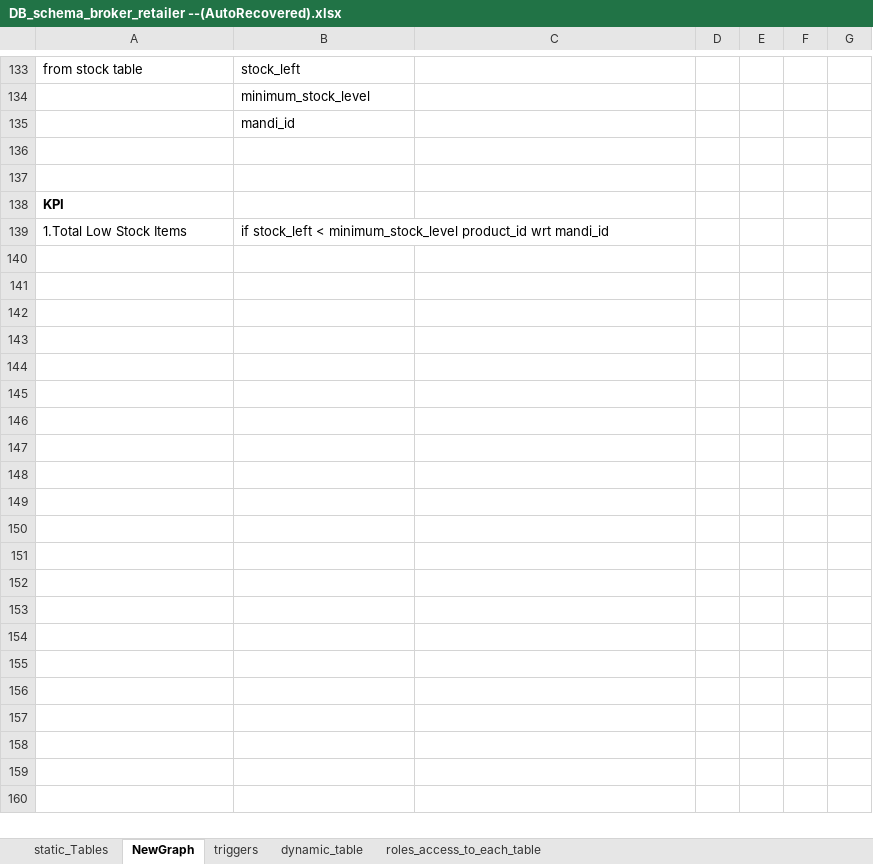
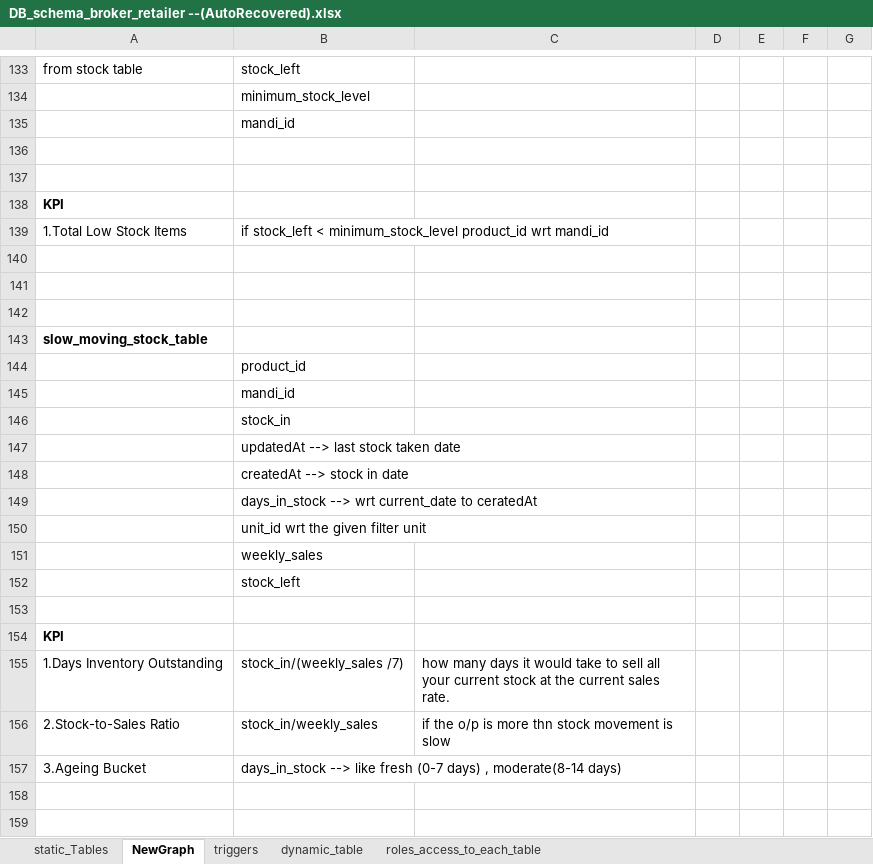
Before and after one commit to PragaL15/farmer_application_backend, an Excel workbook: DB_schema_broker_retailer --(AutoRecovered).xlsx, sheet NewGraph, drawn as a sheet; only a part is shown, gaps mark what is left out; values as stored, in another font and other column widths than the file's, no borders; the diff covers the shown part only; the diff names each change by its address in the sheet, - before the commit and + after, or states it on an @@ line.

Commit message:
Updated excel with KPI

```diff
--- a/DB_schema_broker_retailer --(AutoRecovered).xlsx (sheet NewGraph)
+++ b/DB_schema_broker_retailer --(AutoRecovered).xlsx (sheet NewGraph)
+row 140: (empty)
+row 141: (empty)
+row 142: (empty)
+row 143: slow_moving_stock_table
+row 144:  | product_id
+row 145:  | mandi_id
+row 146:  | stock_in
+row 147:  | updatedAt --> last stock taken date
+row 148:  | createdAt --> stock in date
+row 149:  | days_in_stock --> wrt current_date to ceratedAt
+row 150:  | unit_id wrt the given filter unit
+row 151:  | weekly_sales
+row 152:  | stock_left
+row 153: (empty)
+row 154: KPI
+row 155: 1.Days Inventory Outstanding | stock_in/(weekly_sales /7) | how many days it would take to sell all your current stock at the current sales rate.
+row 156: 2.Stock-to-Sales Ratio | stock_in/weekly_sales | if the o/p is more thn stock movement is slow
+row 157: 3.Ageing Bucket | days_in_stock --> like fresh (0-7 days) , moderate(8-14 days)
+row 158: (empty)
+row 159: (empty)
```
Also changed, not shown: 14 added rows elsewhere in this sheet.
